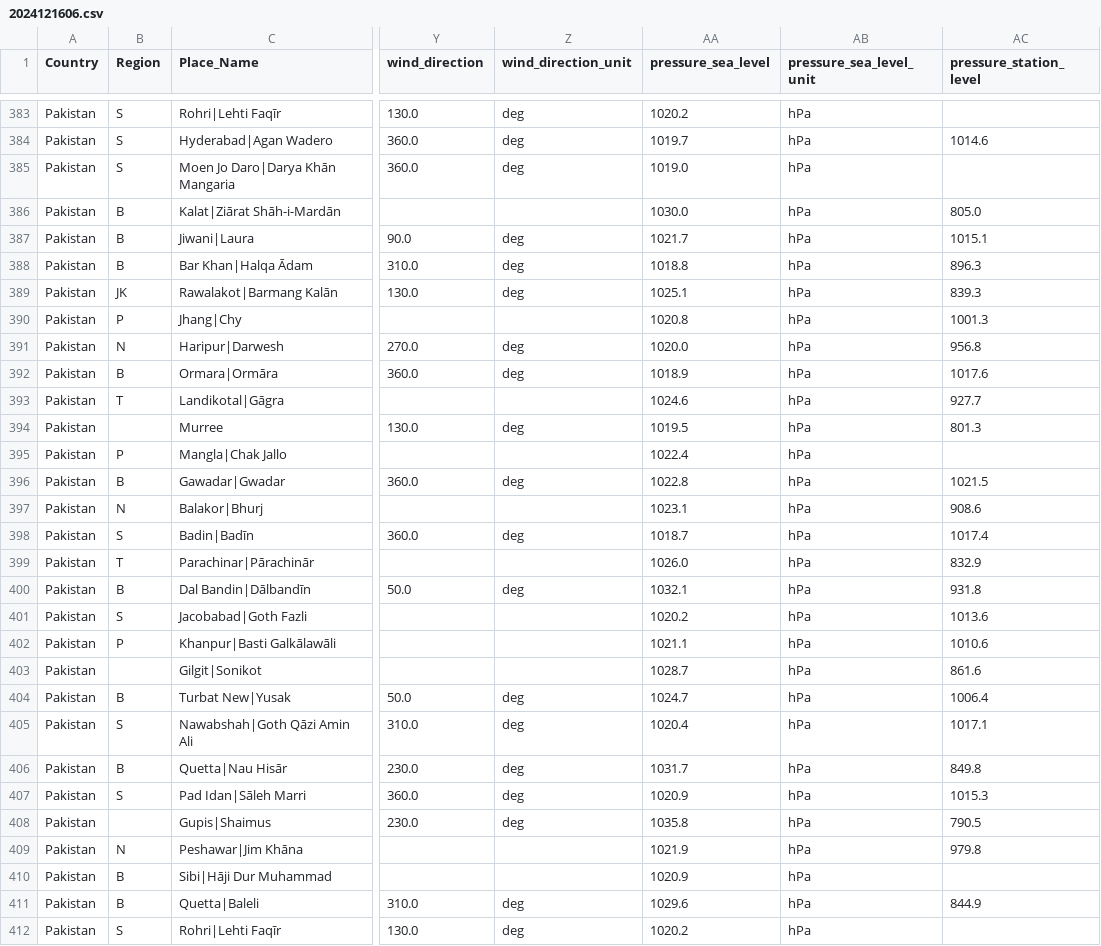
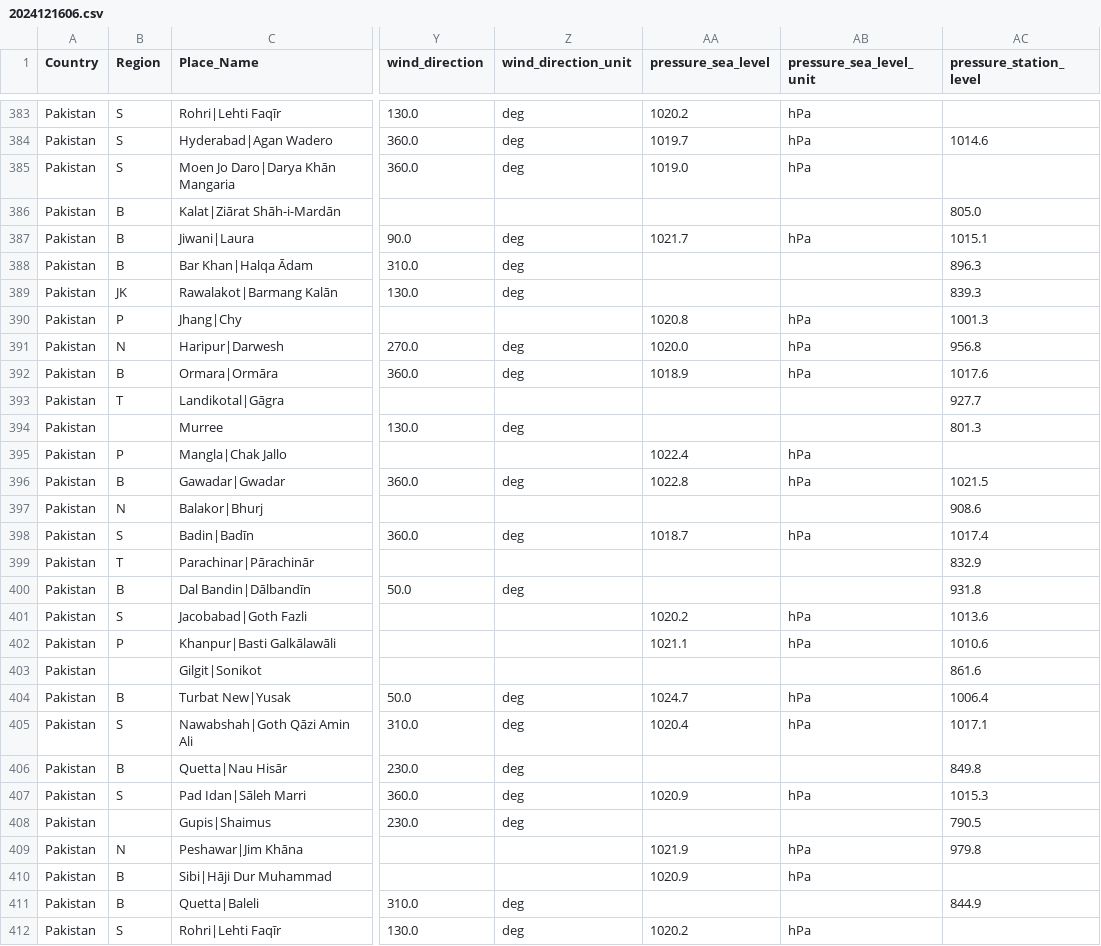
Before and after one commit to nasaralif21/weather-charts, a CSV file: Decoded_Data/2024121606.csv, drawn as a sheet; only a part is shown, gaps mark what is left out; the diff covers the shown part only; the diff names each change by its address in the sheet, - before the commit and + after, or states it on an @@ line.

```diff
--- a/Decoded_Data/2024121606.csv
+++ b/Decoded_Data/2024121606.csv
-AA386 (pressure_sea_level): 1030.0
+AA386 (pressure_sea_level): (empty)
-AB386 (pressure_sea_level_unit): hPa
+AB386 (pressure_sea_level_unit): (empty)
-AA388 (pressure_sea_level): 1018.8
+AA388 (pressure_sea_level): (empty)
-AB388:AB389 (pressure_sea_level_unit): hPa
+AB388:AB389 (pressure_sea_level_unit): (empty)
-AA389 (pressure_sea_level): 1025.1
+AA389 (pressure_sea_level): (empty)
-AA393 (pressure_sea_level): 1024.6
+AA393 (pressure_sea_level): (empty)
-AB393:AB394 (pressure_sea_level_unit): hPa
+AB393:AB394 (pressure_sea_level_unit): (empty)
-AA394 (pressure_sea_level): 1019.5
+AA394 (pressure_sea_level): (empty)
-AA397 (pressure_sea_level): 1023.1
+AA397 (pressure_sea_level): (empty)
-AB397 (pressure_sea_level_unit): hPa
+AB397 (pressure_sea_level_unit): (empty)
-AA399 (pressure_sea_level): 1026.0
+AA399 (pressure_sea_level): (empty)
-AB399:AB400 (pressure_sea_level_unit): hPa
+AB399:AB400 (pressure_sea_level_unit): (empty)
-AA400 (pressure_sea_level): 1032.1
+AA400 (pressure_sea_level): (empty)
-AA403 (pressure_sea_level): 1028.7
+AA403 (pressure_sea_level): (empty)
-AB403 (pressure_sea_level_unit): hPa
+AB403 (pressure_sea_level_unit): (empty)
-AA406 (pressure_sea_level): 1031.7
+AA406 (pressure_sea_level): (empty)
-AB406 (pressure_sea_level_unit): hPa
+AB406 (pressure_sea_level_unit): (empty)
-AA408 (pressure_sea_level): 1035.8
+AA408 (pressure_sea_level): (empty)
-AB408 (pressure_sea_level_unit): hPa
+AB408 (pressure_sea_level_unit): (empty)
-AA411 (pressure_sea_level): 1029.6
+AA411 (pressure_sea_level): (empty)
-AB411 (pressure_sea_level_unit): hPa
+AB411 (pressure_sea_level_unit): (empty)
```
Also changed, not shown: 166 edited cells elsewhere in this file, Decoded_Data/2024121609.csv, Decoded_Data/2024121612.csv, 49 other files.
